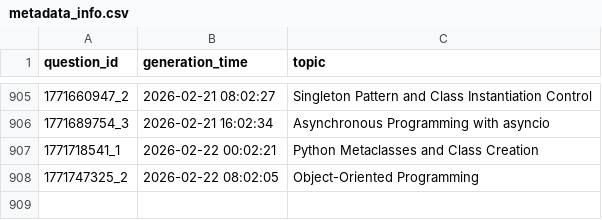
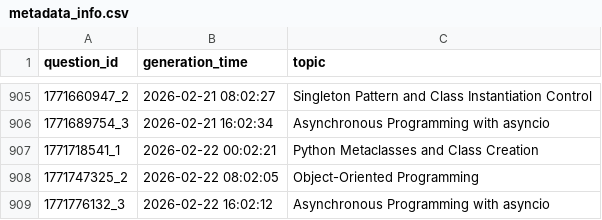
Before and after one commit to AbyTob/python-daily-quiz, a CSV file: resources/metadata_info.csv, drawn as a sheet; only a part is shown, gaps mark what is left out; the diff names each change by its address in the sheet, - before the commit and + after, or states it on an @@ line.

```diff
--- a/resources/metadata_info.csv
+++ b/resources/metadata_info.csv
+row 909: 1771776132_3 | 2026-02-22 16:02:12 | Asynchronous Programming with asyncio
```
Also changed, not shown: 3 other files.
